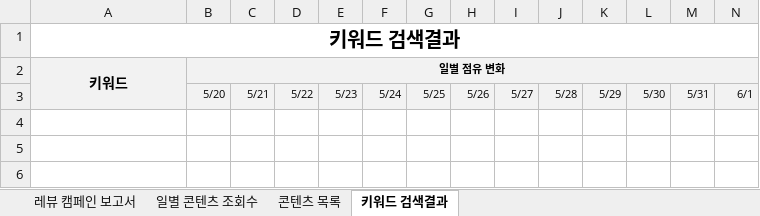
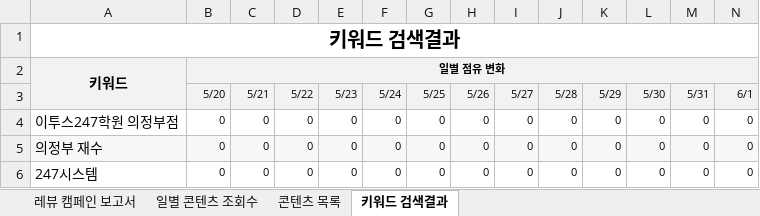
Before and after one commit to choi-9999/etoos247-experience-info, an Excel workbook: 보고서/의정부.xlsx, sheet 키워드 검색결과, drawn as a sheet; only a part is shown; values as stored, in another font and other column widths than the file's, no borders; charts and pictures not drawn; rows hold the shown columns only; the diff names each change by its address in the sheet, - before the commit and + after, or states it on an @@ line.

```diff
--- a/보고서/의정부.xlsx (sheet 키워드 검색결과)
+++ b/보고서/의정부.xlsx (sheet 키워드 검색결과)
+row 4: 이투스247학원 의정부점 | 0 | 0 | 0 | 0 | 0 | 0 | 0 | 0 | 0 | 0 | 0 | 0 | 0
+row 5: 의정부 재수 | 0 | 0 | 0 | 0 | 0 | 0 | 0 | 0 | 0 | 0 | 0 | 0 | 0
+row 6: 247시스템 | 0 | 0 | 0 | 0 | 0 | 0 | 0 | 0 | 0 | 0 | 0 | 0 | 0
```
Also changed, not shown: sheet 일별 콘텐츠 조회수, sheet 레뷰 캠페인 보고서, 보고서/독학기숙.xlsx, 보고서/부산교대.xlsx, 17 other files.
